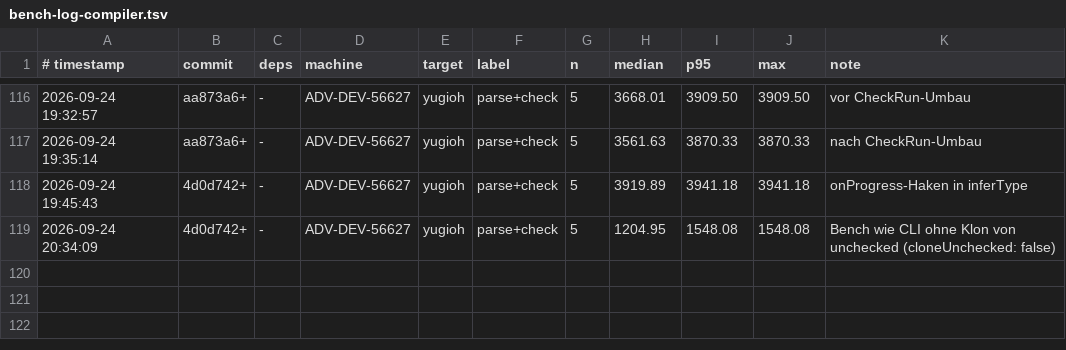
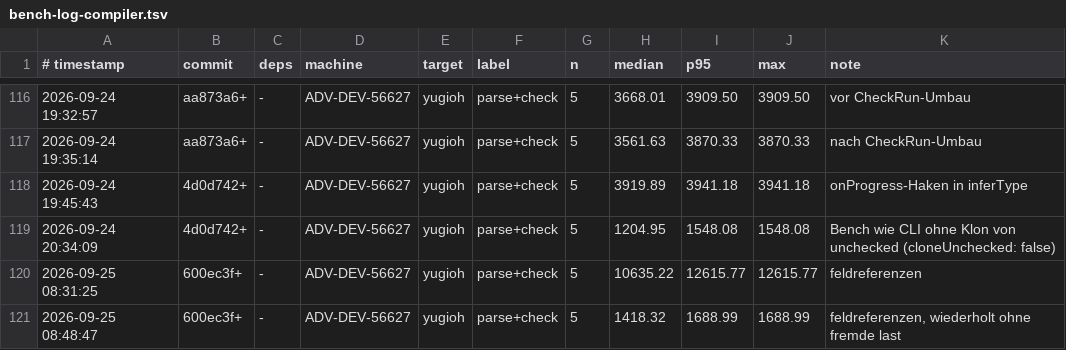
Before and after one commit to JulianXander/jul-compiler, a TSV file: scripts/bench-log-compiler.tsv, drawn as a sheet; only a part is shown, gaps mark what is left out; the diff names each change by its address in the sheet, - before the commit and + after, or states it on an @@ line.

```diff
--- a/scripts/bench-log-compiler.tsv
+++ b/scripts/bench-log-compiler.tsv
+row 120: 2026-09-25 08:31:25 | 600ec3f+ | - | ADV-DEV-56627 | yugioh | parse+check | 5 | 10635.22 | 12615.77 | 12615.77 | feldreferenzen
+row 121: 2026-09-25 08:48:47 | 600ec3f+ | - | ADV-DEV-56627 | yugioh | parse+check | 5 | 1418.32 | 1688.99 | 1688.99 | feldreferenzen, wiederholt ohne fremde last
```
Also changed, not shown: 10 other files.
